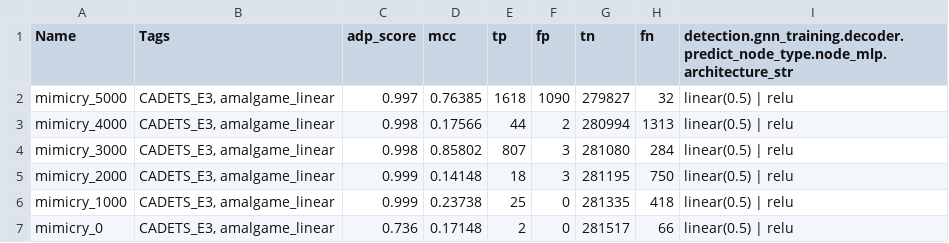
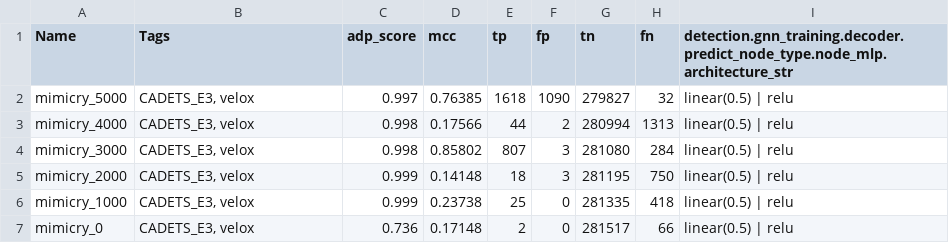
Before and after one commit to ubc-provenance/PIDSMaker, a CSV file: results/mimicry/cadets_e3/velox.csv, drawn as a sheet.

Commit message:
rename amalgame_linear => velox in code

```diff
--- a/results/mimicry/cadets_e3/velox.csv
+++ b/results/mimicry/cadets_e3/velox.csv
@@ -1,7 +1,7 @@
 "Name","Tags","adp_score","mcc","tp","fp","tn","fn","detection.gnn_training.decoder.predict_node_type.node_mlp.architecture_str"
-"mimicry_5000","CADETS_E3, amalgame_linear","0.997","0.76385","1618","1090","279827","32","linear(0.5) | relu"
-"mimicry_4000","CADETS_E3, amalgame_linear","0.998","0.17566","44","2","280994","1313","linear(0.5) | relu"
-"mimicry_3000","CADETS_E3, amalgame_linear","0.998","0.85802","807","3","281080","284","linear(0.5) | relu"
-"mimicry_2000","CADETS_E3, amalgame_linear","0.999","0.14148","18","3","281195","750","linear(0.5) | relu"
-"mimicry_1000","CADETS_E3, amalgame_linear","0.999","0.23738","25","0","281335","418","linear(0.5) | relu"
-"mimicry_0","CADETS_E3, amalgame_linear","0.736","0.17148","2","0","281517","66","linear(0.5) | relu"
+"mimicry_5000","CADETS_E3, velox","0.997","0.76385","1618","1090","279827","32","linear(0.5) | relu"
+"mimicry_4000","CADETS_E3, velox","0.998","0.17566","44","2","280994","1313","linear(0.5) | relu"
+"mimicry_3000","CADETS_E3, velox","0.998","0.85802","807","3","281080","284","linear(0.5) | relu"
+"mimicry_2000","CADETS_E3, velox","0.999","0.14148","18","3","281195","750","linear(0.5) | relu"
+"mimicry_1000","CADETS_E3, velox","0.999","0.23738","25","0","281335","418","linear(0.5) | relu"
+"mimicry_0","CADETS_E3, velox","0.736","0.17148","2","0","281517","66","linear(0.5) | relu"
```
Also changed, not shown: 11 other files.
